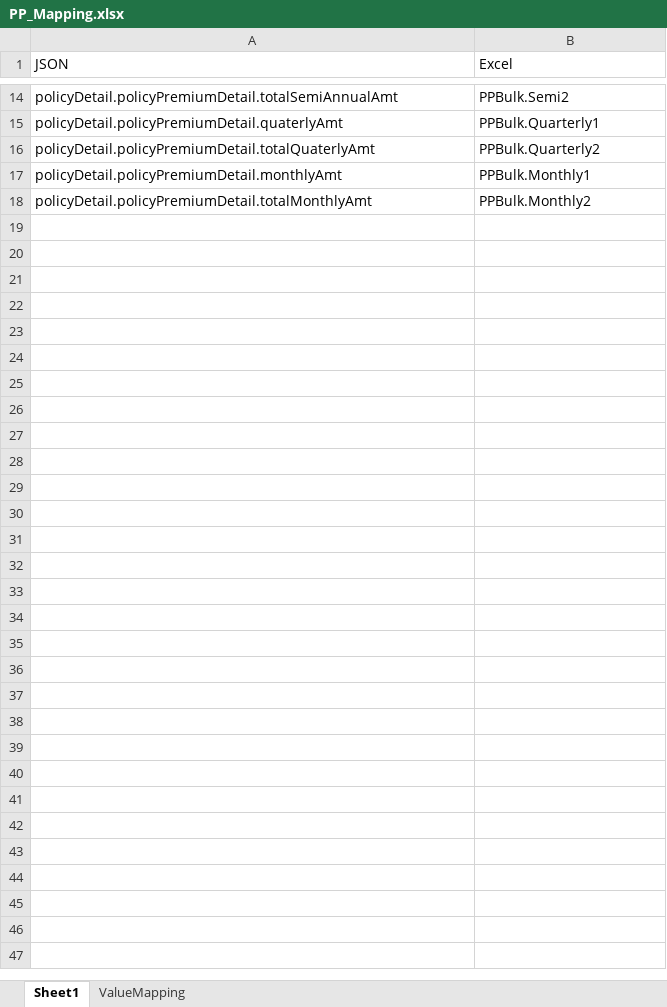
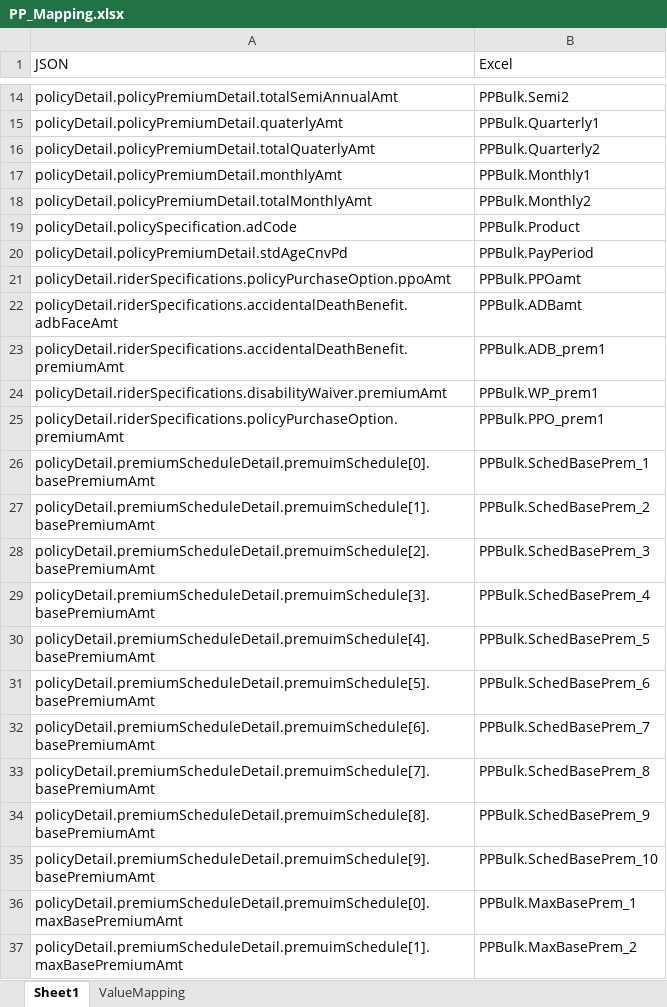
Before and after one commit to Manjusha4518/TestGit, an Excel workbook: PP_Mapping.xlsx, sheet Sheet1, drawn as a sheet; only a part is shown, gaps mark what is left out; values as stored, in another font and other column widths than the file's, no borders; the diff covers the shown part only; the diff names each change by its address in the sheet, - before the commit and + after, or states it on an @@ line.

Commit message:
Add files via upload

```diff
--- a/PP_Mapping.xlsx (sheet Sheet1)
+++ b/PP_Mapping.xlsx (sheet Sheet1)
+row 19: policyDetail.policySpecification.adCode | PPBulk.Product
+row 20: policyDetail.policyPremiumDetail.stdAgeCnvPd | PPBulk.PayPeriod
+row 21: policyDetail.riderSpecifications.policyPurchaseOption.ppoAmt | PPBulk.PPOamt
+row 22: policyDetail.riderSpecifications.accidentalDeathBenefit.adbFaceAmt | PPBulk.ADBamt
+row 23: policyDetail.riderSpecifications.accidentalDeathBenefit.premiumAmt | PPBulk.ADB_prem1
+row 24: policyDetail.riderSpecifications.disabilityWaiver.premiumAmt | PPBulk.WP_prem1
+row 25: policyDetail.riderSpecifications.policyPurchaseOption.premiumAmt | PPBulk.PPO_prem1
+row 26: policyDetail.premiumScheduleDetail.premuimSchedule[0].basePremiumAmt | PPBulk.SchedBasePrem_1
+row 27: policyDetail.premiumScheduleDetail.premuimSchedule[1].basePremiumAmt | PPBulk.SchedBasePrem_2
+row 28: policyDetail.premiumScheduleDetail.premuimSchedule[2].basePremiumAmt | PPBulk.SchedBasePrem_3
+row 29: policyDetail.premiumScheduleDetail.premuimSchedule[3].basePremiumAmt | PPBulk.SchedBasePrem_4
+row 30: policyDetail.premiumScheduleDetail.premuimSchedule[4].basePremiumAmt | PPBulk.SchedBasePrem_5
+row 31: policyDetail.premiumScheduleDetail.premuimSchedule[5].basePremiumAmt | PPBulk.SchedBasePrem_6
+row 32: policyDetail.premiumScheduleDetail.premuimSchedule[6].basePremiumAmt | PPBulk.SchedBasePrem_7
+row 33: policyDetail.premiumScheduleDetail.premuimSchedule[7].basePremiumAmt | PPBulk.SchedBasePrem_8
+row 34: policyDetail.premiumScheduleDetail.premuimSchedule[8].basePremiumAmt | PPBulk.SchedBasePrem_9
+row 35: policyDetail.premiumScheduleDetail.premuimSchedule[9].basePremiumAmt | PPBulk.SchedBasePrem_10
+row 36: policyDetail.premiumScheduleDetail.premuimSchedule[0].maxBasePremiumAmt | PPBulk.MaxBasePrem_1
+row 37: policyDetail.premiumScheduleDetail.premuimSchedule[1].maxBasePremiumAmt | PPBulk.MaxBasePrem_2
```
Also changed, not shown: 18 added rows and 1 edited cell elsewhere in this sheet, sheet ValueMapping.
